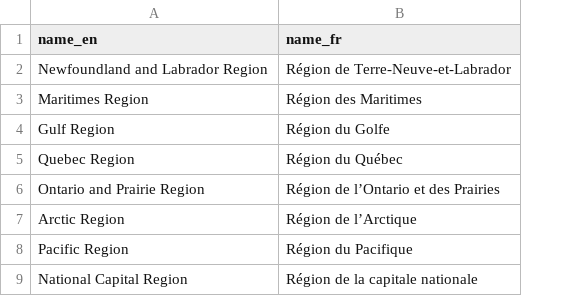
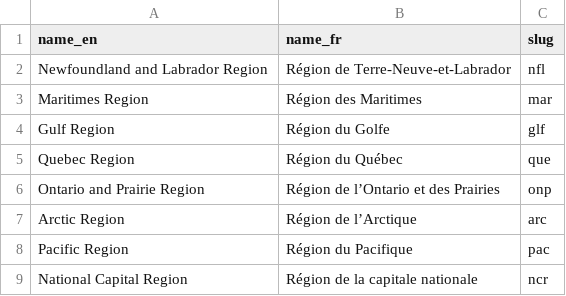
Before and after one commit to dfo-osdt/osp, a CSV file: database/seeders/data/dfo_regions.csv, drawn as a sheet; the diff names each change by its address in the sheet, - before the commit and + after, or states it on an @@ line.

Commit message:
wip: add slugs to region model

```diff
--- a/database/seeders/data/dfo_regions.csv
+++ b/database/seeders/data/dfo_regions.csv
+column C (slug), rows 2-9: nfl | mar | glf | que | onp | arc | pac | ncr
```
Also changed, not shown: 2 other files.
